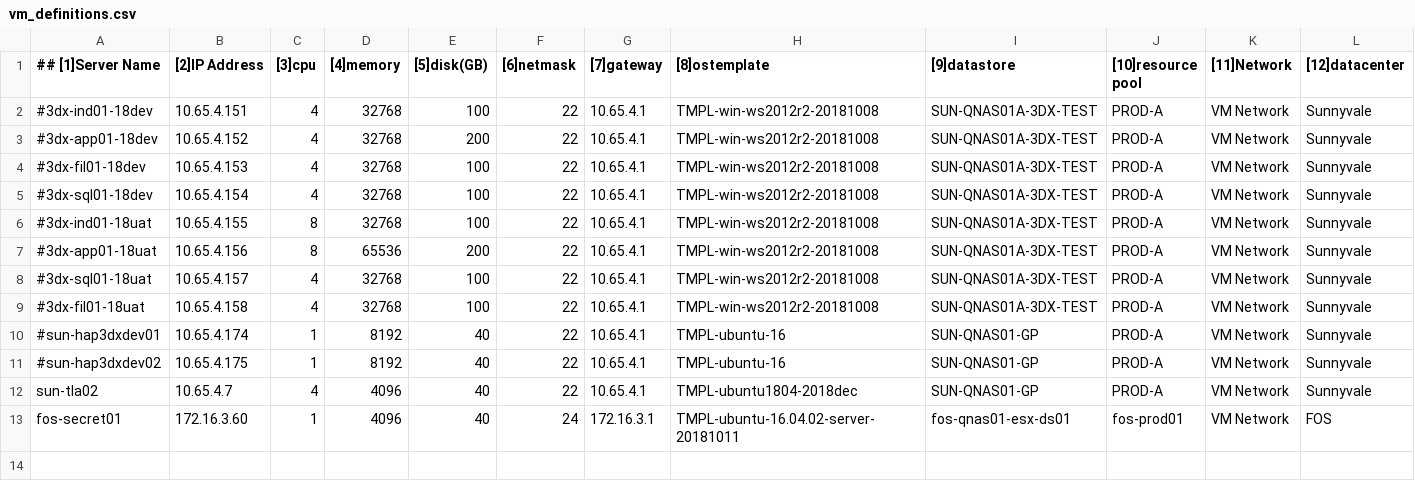
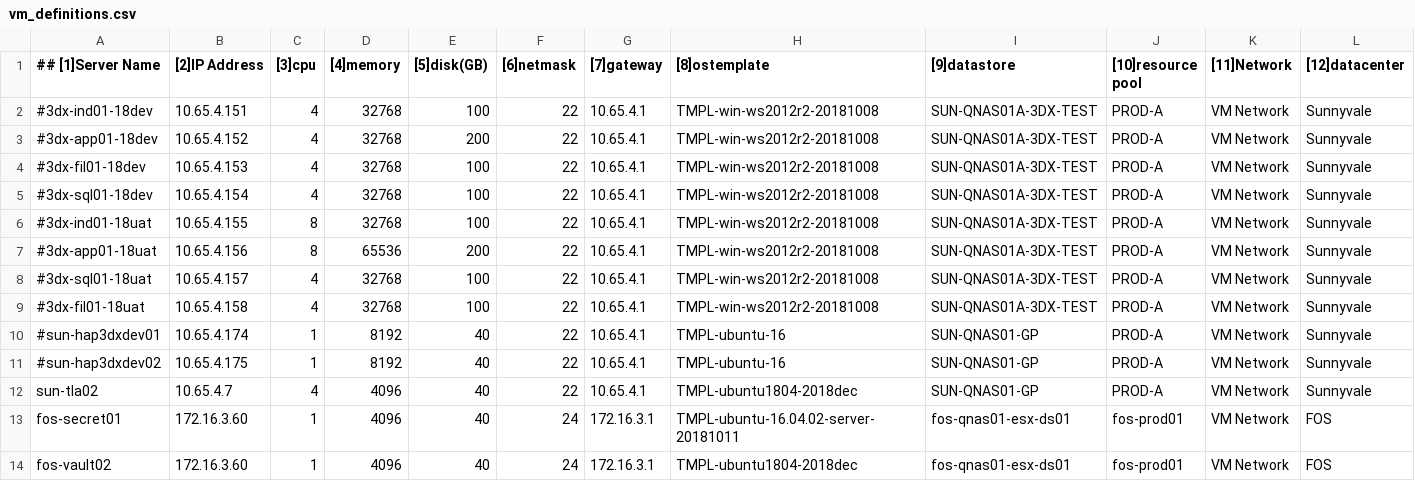
Before and after one commit to tonysyzer69/repo1, a CSV file: data/vm_definitions.csv, drawn as a sheet; only a part is shown; rows hold the shown columns only; the diff names each change by its address in the sheet, - before the commit and + after, or states it on an @@ line.

Commit message:
ITOPS101 create new server fos-vault02

```diff
--- a/data/vm_definitions.csv
+++ b/data/vm_definitions.csv
+row 14: fos-vault02 | 172.16.3.60 | 1 | 4096 | 40 | 24 | 172.16.3.1 | TMPL-ubuntu1804-2018dec | fos-qnas01-esx-ds01 | fos-prod01 | VM Network | FOS
```
Also changed, not shown: 1 other file.
